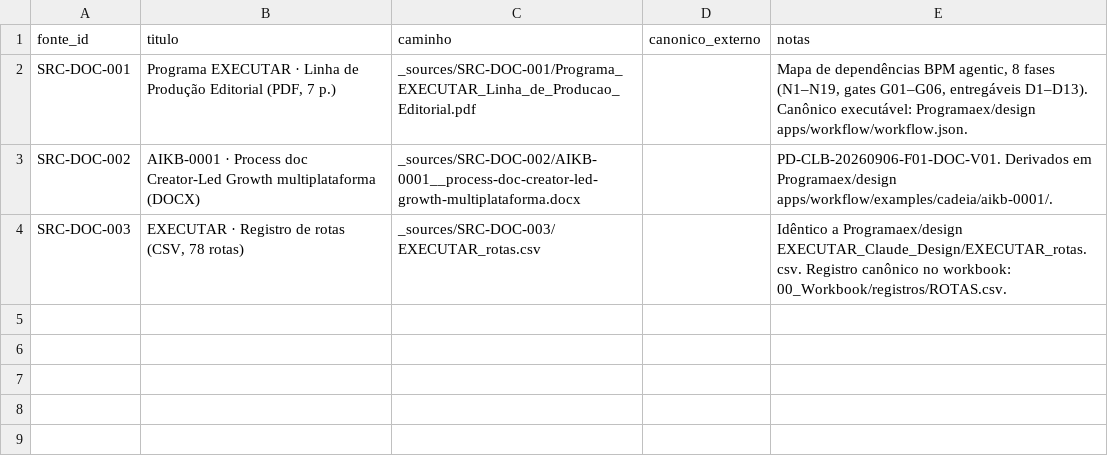
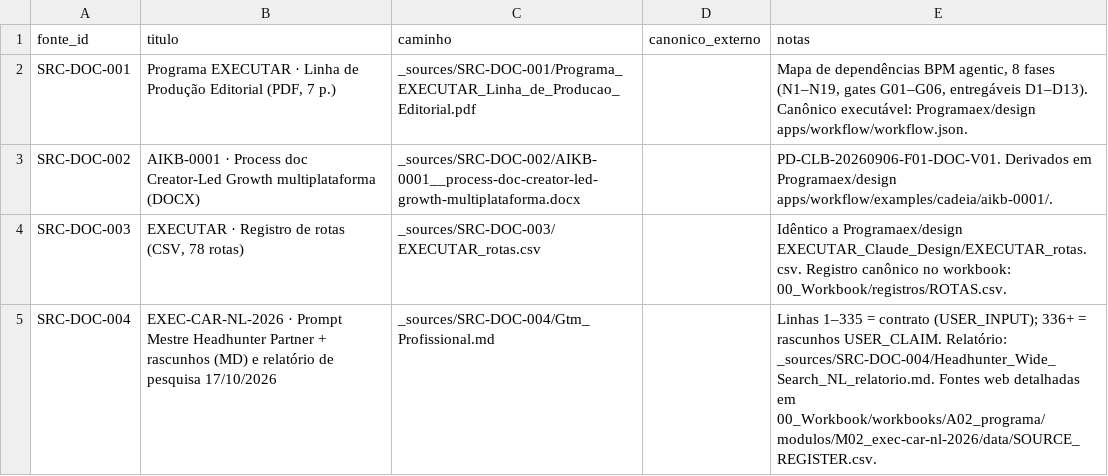
Before and after one commit to Programaex/workbook, a CSV file: 00_Workbook/registros/FONTES.csv, drawn as a sheet; the diff names each change by its address in the sheet, - before the commit and + after, or states it on an @@ line.

```diff
--- a/00_Workbook/registros/FONTES.csv
+++ b/00_Workbook/registros/FONTES.csv
+row 5: SRC-DOC-004 | EXEC-CAR-NL-2026 · Prompt Mestre Headhunter Partner + rascunhos (MD) e relatório de pesquisa 17/10/2026 | _sources/SRC-DOC-004/Gtm_Profissional.md |  | Linhas 1–335 = contrato (USER_INPUT); 336+ = rascunhos USER_CLAIM. Relatório: _sources/SRC-DOC-004/Headhunter_Wide_Search_NL_relatorio.md. Fontes web detalhadas em 00_Workbook/workbooks/A02_programa/modulos/M02_exec-car-nl-2026/data/SOURCE_REGISTER.csv.
```
Also changed, not shown: 00_Workbook/_controle/COMPLETUDE.csv, 00_Workbook/registros/ADRS.csv, 10 other files.
